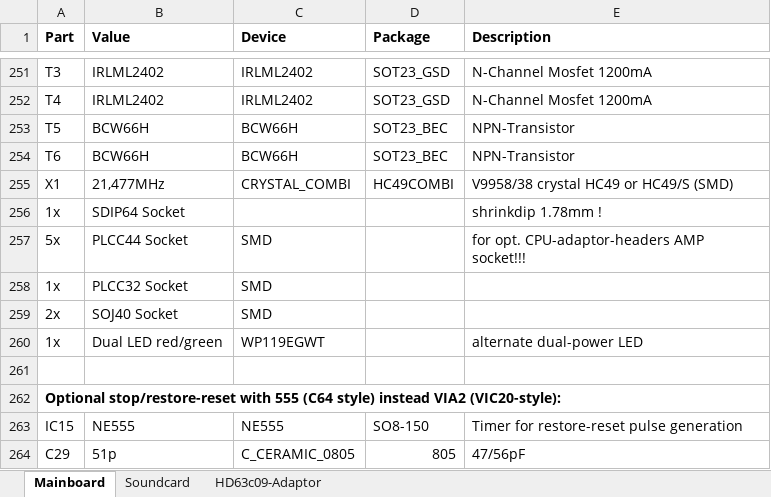
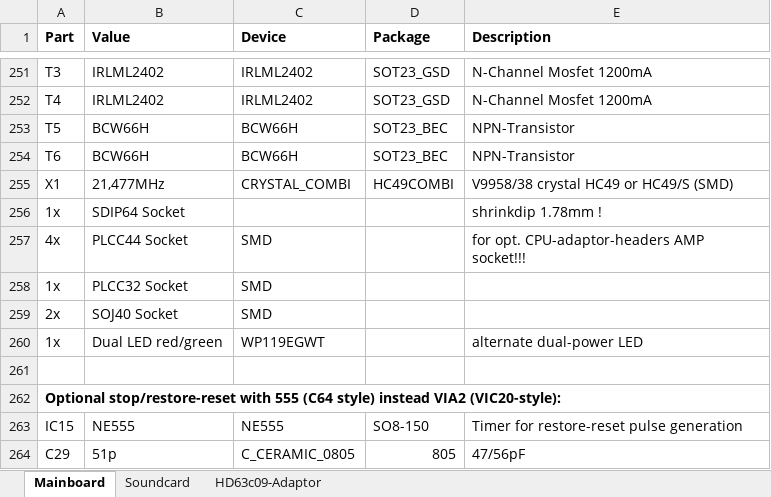
Before and after one commit to vossi1/lc256-computer, an Excel workbook: parts/lc256_v12_bom_all.xlsx, sheet Mainboard, drawn as a sheet; only a part is shown, gaps mark what is left out; values as stored, in another font and other column widths than the file's, no borders; the diff names each change by its address in the sheet, - before the commit and + after, or states it on an @@ line.

Commit message:
excel bom v1.2 for all pcbs

```diff
--- a/parts/lc256_v12_bom_all.xlsx (sheet Mainboard)
+++ b/parts/lc256_v12_bom_all.xlsx (sheet Mainboard)
-A257 (Part): 5x
+A257 (Part): 4x
```
